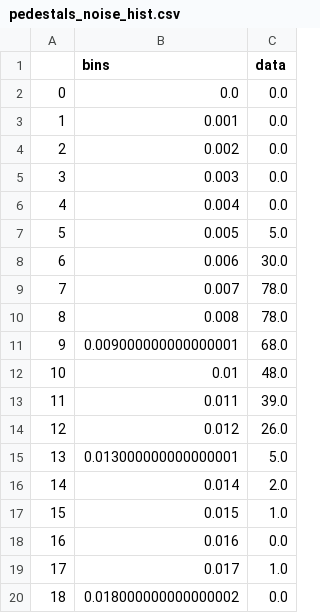
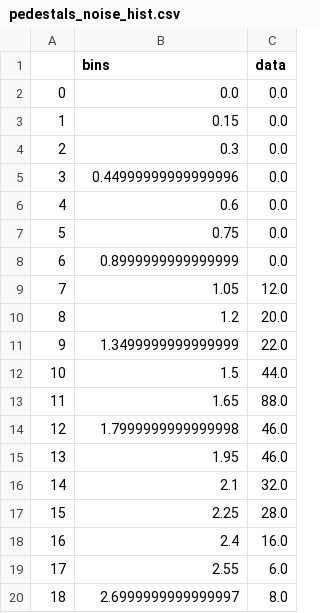
Before and after one commit to LDMX-Software/hcal-testbeam-analysis, a CSV file: plots/pedestals_noise_hist.csv, drawn as a sheet; only a part is shown; the diff covers the shown part only.

Commit message:
Updated noise hist data to be correct

```diff
--- a/plots/pedestals_noise_hist.csv
+++ b/plots/pedestals_noise_hist.csv
@@ -2,19 +2,19 @@
 0,0.0,0.0
-1,0.001,0.0
-2,0.002,0.0
-3,0.003,0.0
-4,0.004,0.0
-5,0.005,5.0
-6,0.006,30.0
-7,0.007,78.0
-8,0.008,78.0
-9,0.009000000000000001,68.0
-10,0.01,48.0
-11,0.011,39.0
-12,0.012,26.0
-13,0.013000000000000001,5.0
-14,0.014,2.0
-15,0.015,1.0
-16,0.016,0.0
-17,0.017,1.0
-18,0.018000000000000002,0.0
+1,0.15,0.0
+2,0.3,0.0
+3,0.44999999999999996,0.0
+4,0.6,0.0
+5,0.75,0.0
+6,0.8999999999999999,0.0
+7,1.05,12.0
+8,1.2,20.0
+9,1.3499999999999999,22.0
+10,1.5,44.0
+11,1.65,88.0
+12,1.7999999999999998,46.0
+13,1.95,46.0
+14,2.1,32.0
+15,2.25,28.0
+16,2.4,16.0
+17,2.55,6.0
+18,2.6999999999999997,8.0
```
Also changed, not shown: 28 edited cells elsewhere in this file.
